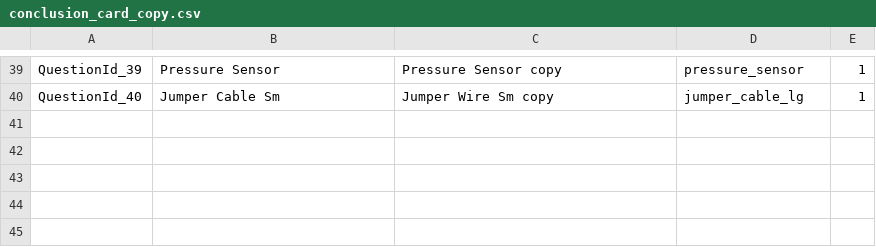
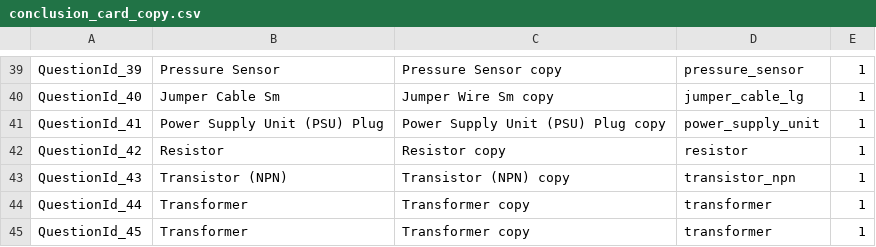
Before and after one commit to edwerner/TextBasedAndroidGame1, a CSV file: res/raw/conclusion_card_copy.csv, drawn as a sheet; only a part is shown, gaps mark what is left out.

```diff
--- a/res/raw/conclusion_card_copy.csv
+++ b/res/raw/conclusion_card_copy.csv
@@ -40 +40,6 @@ QuestionId_39,Pressure Sensor,Pressure Sensor copy,pressure_sensor,1
 QuestionId_40,Jumper Cable Sm,Jumper Wire Sm copy,jumper_cable_lg,1
+QuestionId_41,Power Supply Unit (PSU) Plug,Power Supply Unit (PSU) Plug copy,power_supply_unit,1
+QuestionId_42,Resistor,Resistor copy,resistor,1
+QuestionId_43,Transistor (NPN),Transistor (NPN) copy,transistor_npn,1
+QuestionId_44,Transformer,Transformer copy,transformer,1
+QuestionId_45,Transformer,Transformer copy,transformer,1
```
Also changed, not shown: res/raw/locations_copy.csv, res/raw/quiz_item_copy.csv, 5 other files.
